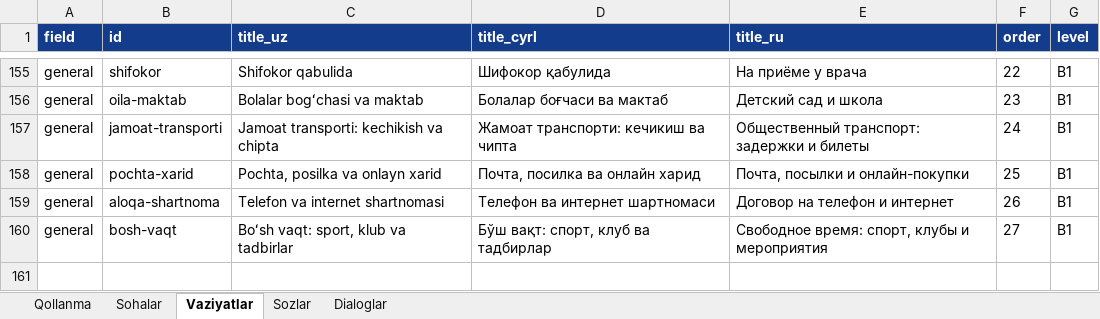
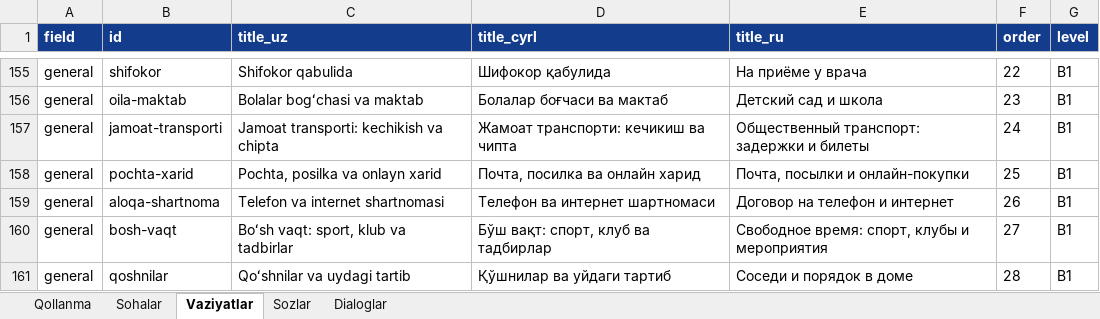
Before and after one commit to Jahon-gir/Qaldirgoch, an Excel workbook: docs/content/de-1-tolqin.xlsx, sheet Vaziyatlar, drawn as a sheet; only a part is shown, gaps mark what is left out; values as stored, in another font and other column widths than the file's, no borders; the diff names each change by its address in the sheet, - before the commit and + after, or states it on an @@ line.

```diff
--- a/docs/content/de-1-tolqin.xlsx (sheet Vaziyatlar)
+++ b/docs/content/de-1-tolqin.xlsx (sheet Vaziyatlar)
+row 161: general | qoshnilar | Qoʻshnilar va uydagi tartib | Қўшнилар ва уйдаги тартиб | Соседи и порядок в доме | 28 | B1
```
Also changed, not shown: sheet Sozlar, sheet Dialoglar, 8 other files.
